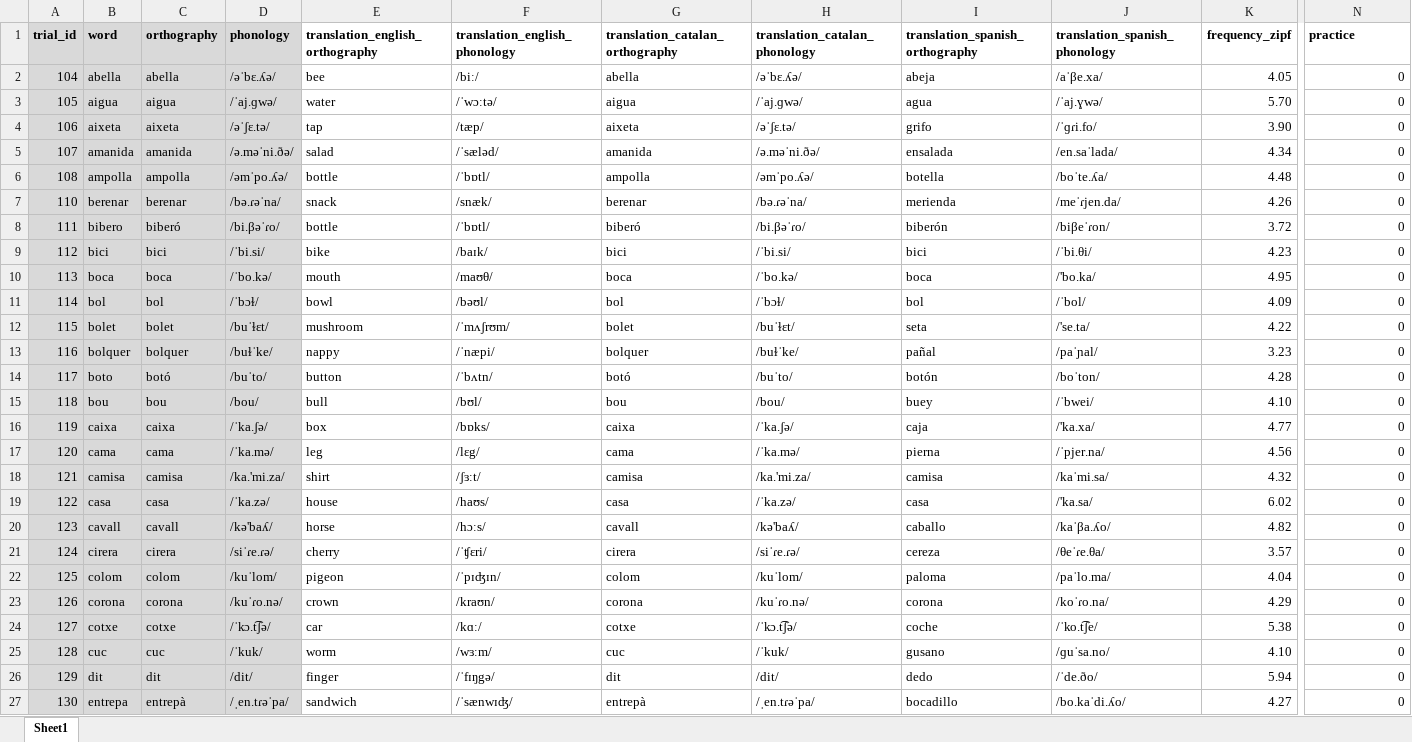
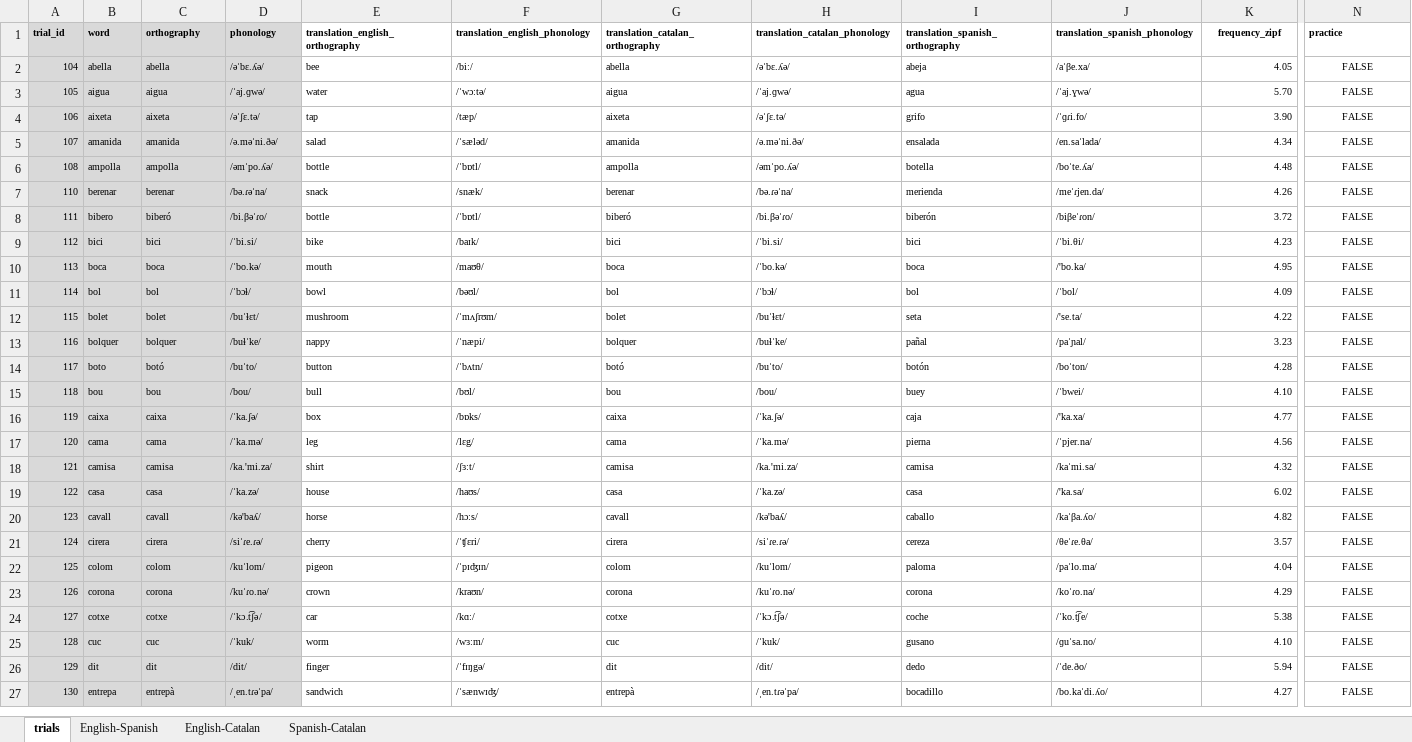
Before and after one commit to gongcastro/translation-elicitation, an Excel workbook: Stimuli/trials.xlsx, sheet trials, drawn as a sheet; only a part is shown, gaps mark what is left out; values as stored, in another font and other column widths than the file's, no borders; the diff covers the shown part only; the diff names each change by its address in the sheet, - before the commit and + after, or states it on an @@ line.

Commit message:
Fix workflow in analysing and processing scripts. Update trial list.

```diff
--- a/Stimuli/trials.xlsx (sheet trials)
+++ b/Stimuli/trials.xlsx (sheet trials)
-sheet tab: Sheet1
+sheet tab: trials
+sheet tab: English-Spanish
+sheet tab: English-Catalan
+sheet tab: Spanish-Catalan
@@ A1:N27 text size: smaller @@
-N2:N27 (practice): 0
+N2:N27 (practice): FALSE
-N2:N27 alignment: right
+N2:N27 alignment: center
```
Also changed, not shown: 163 edited cells and cell formats elsewhere in this sheet, 5 other files.
